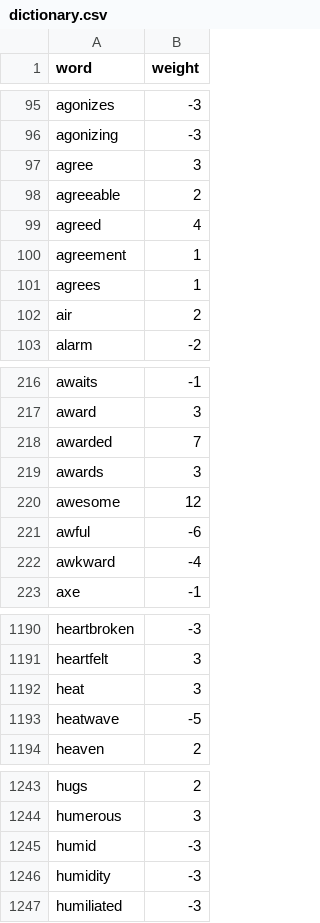
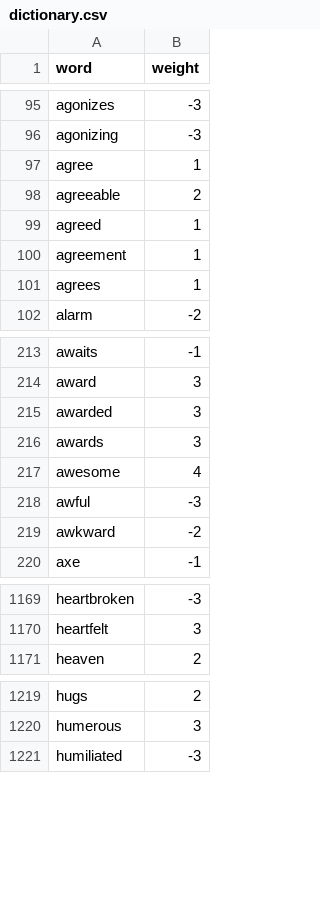
Before and after one commit to rgualan/cloud-app-hmtool, a CSV file: data/dictionary.csv, drawn as a sheet; only a part is shown, gaps mark what is left out; the diff covers the shown part only.

```diff
--- a/data/dictionary.csv
+++ b/data/dictionary.csv
@@ -96,8 +96,7 @@ agonizes;-3
 agonizing;-3
-agree;3
+agree;1
 agreeable;2
-agreed;4
+agreed;1
 agreement;1
 agrees;1
-air;2
 alarm;-2
@@ -217,7 +214,7 @@ awaits;-1
 award;3
-awarded;7
+awarded;3
 awards;3
-awesome;12
-awful;-6
-awkward;-4
+awesome;4
+awful;-3
+awkward;-2
 axe;-1
@@ -1191,4 +1170,2 @@ heartbroken;-3
 heartfelt;3
-heat;3
-heatwave;-5
 heaven;2
@@ -1244,4 +1220,2 @@ hugs;2
 humerous;3
-humid;-3
-humidity;-3
 humiliated;-3
```
Also changed, not shown: 2 added rows, 54 removed rows, 6 moved rows and 42 edited cells elsewhere in this file.
